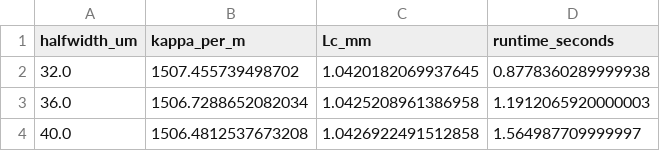
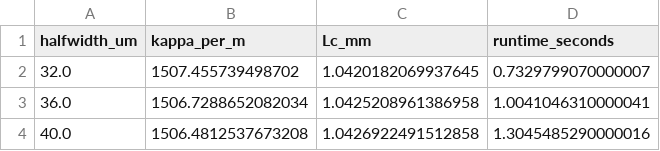
Before and after one commit to kimheeseo/LSCNS, a CSV file: COMSOL/public_reference_benchmarks/results/mcf_domain.csv, drawn as a sheet.

```diff
--- a/COMSOL/public_reference_benchmarks/results/mcf_domain.csv
+++ b/COMSOL/public_reference_benchmarks/results/mcf_domain.csv
@@ -1,4 +1,4 @@
 halfwidth_um,kappa_per_m,Lc_mm,runtime_seconds
-32.0,1507.455739498702,1.0420182069937645,0.8778360289999938
-36.0,1506.7288652082034,1.0425208961386958,1.1912065920000003
-40.0,1506.4812537673208,1.0426922491512858,1.564987709999997
+32.0,1507.455739498702,1.0420182069937645,0.7329799070000007
+36.0,1506.7288652082034,1.0425208961386958,1.0041046310000041
+40.0,1506.4812537673208,1.0426922491512858,1.3045485290000016
```
Also changed, not shown: COMSOL/public_reference_benchmarks/results/hcf_mesh.csv, COMSOL/public_reference_benchmarks/results/m1_domain.csv, 14 other files.
